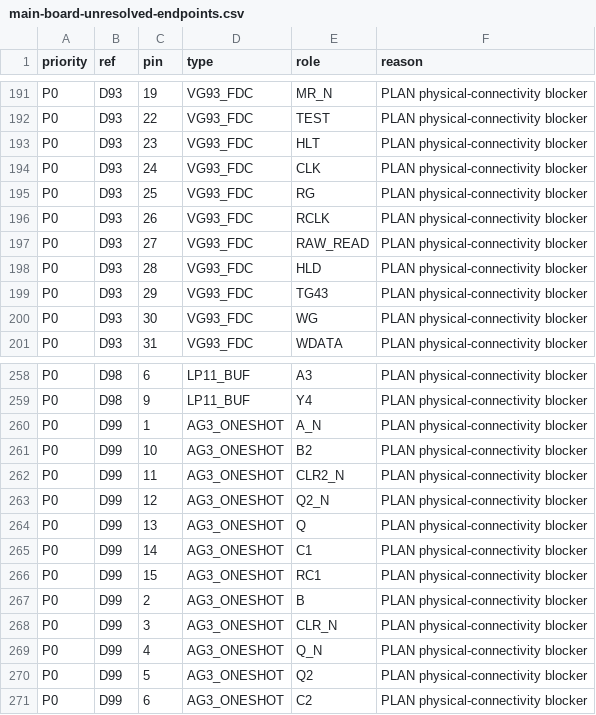
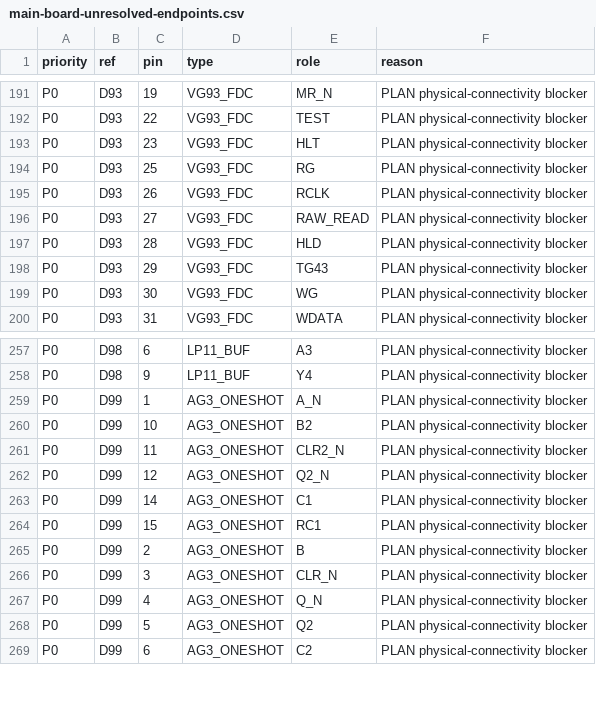
Before and after one commit to ddanila/8080-cosim, a CSV file: docs/main-board-unresolved-endpoints.csv, drawn as a sheet; only a part is shown, gaps mark what is left out.

```diff
--- a/docs/main-board-unresolved-endpoints.csv
+++ b/docs/main-board-unresolved-endpoints.csv
@@ -193,3 +193,2 @@ P0,D93,22,VG93_FDC,TEST,PLAN physical-connectivity blocker
 P0,D93,23,VG93_FDC,HLT,PLAN physical-connectivity blocker
-P0,D93,24,VG93_FDC,CLK,PLAN physical-connectivity blocker
 P0,D93,25,VG93_FDC,RG,PLAN physical-connectivity blocker
@@ -263,3 +262,2 @@ P0,D99,11,AG3_ONESHOT,CLR2_N,PLAN physical-connectivity blocker
 P0,D99,12,AG3_ONESHOT,Q2_N,PLAN physical-connectivity blocker
-P0,D99,13,AG3_ONESHOT,Q,PLAN physical-connectivity blocker
 P0,D99,14,AG3_ONESHOT,C1,PLAN physical-connectivity blocker
```
Also changed, not shown: ref/photos/juku-pcb-2/endpoints.csv, 11 other files.
